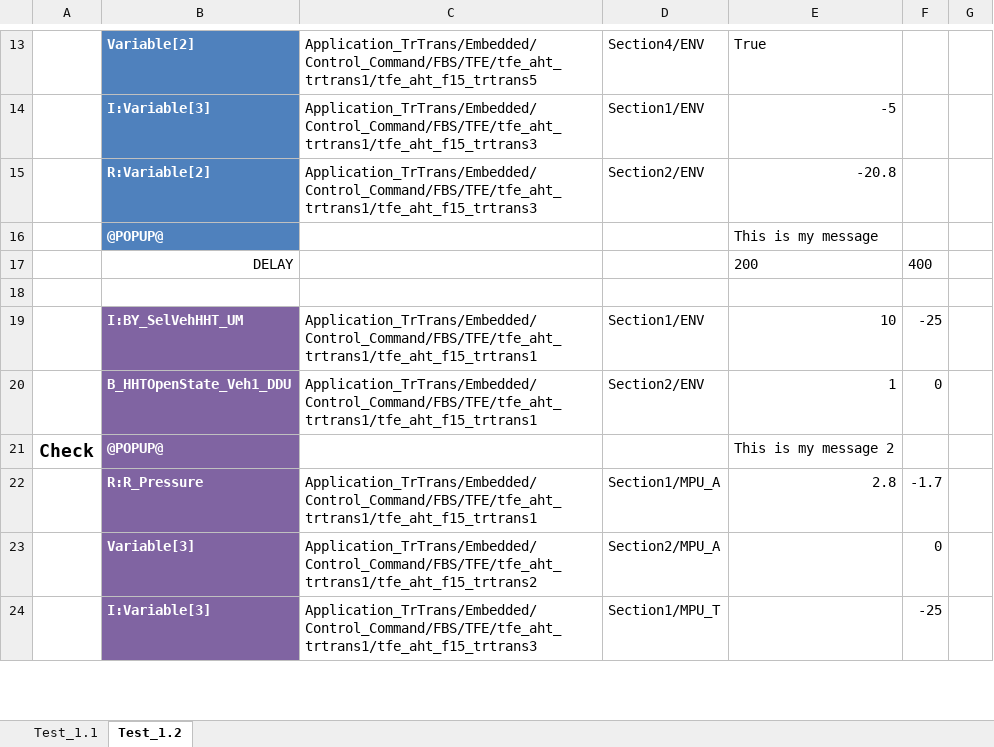
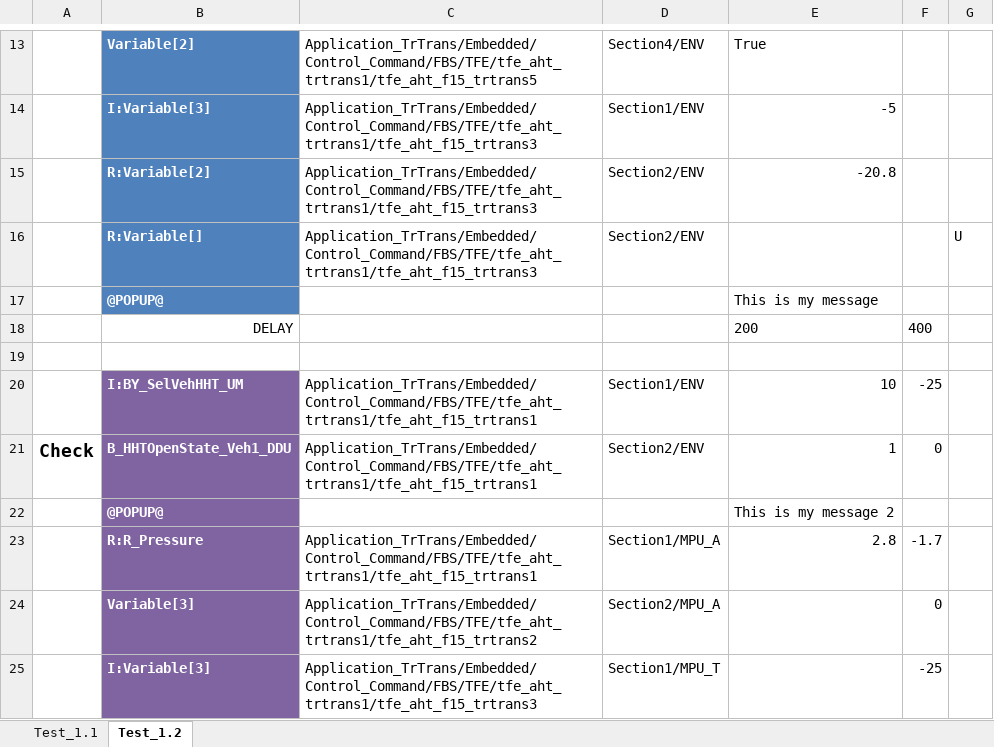
Before and after one commit to AlstomTCMS/ValToolMgr, an Excel workbook: Example/UnitTest 2013 00.xlsx, sheet Test_1.2, drawn as a sheet; only a part is shown, gaps mark what is left out; values as stored, in another font and other column widths than the file's, no borders; table styles not drawn; addresses are those after the commit; the diff names each change by its address in the sheet, - before the commit and + after, or states it on an @@ line.

```diff
--- a/Example/UnitTest 2013 00.xlsx (sheet Test_1.2)
+++ b/Example/UnitTest 2013 00.xlsx (sheet Test_1.2)
+row 16:  | R:Variable[] | Application_TrTrans/Embedded/Control_Command/FBS/TFE/tfe_aht_trtrans1/tfe_aht_f15_trtrans3 | Section2/ENV |  |  | U
-A21: (empty)
+A21: Check
-A22: Check
+A22: (empty)
```
Also changed, not shown: sheet Test_1.1, 5 other files.
